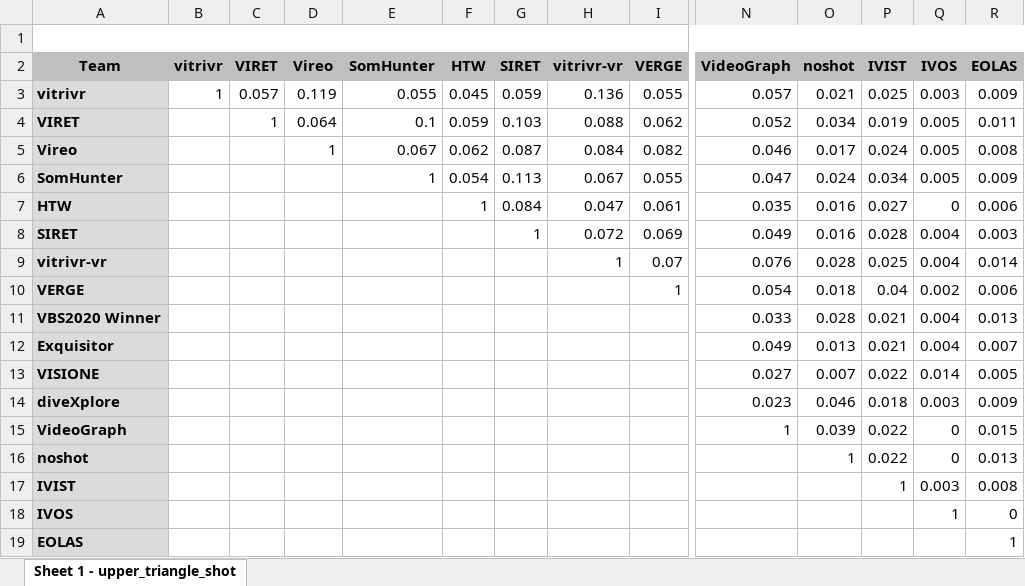
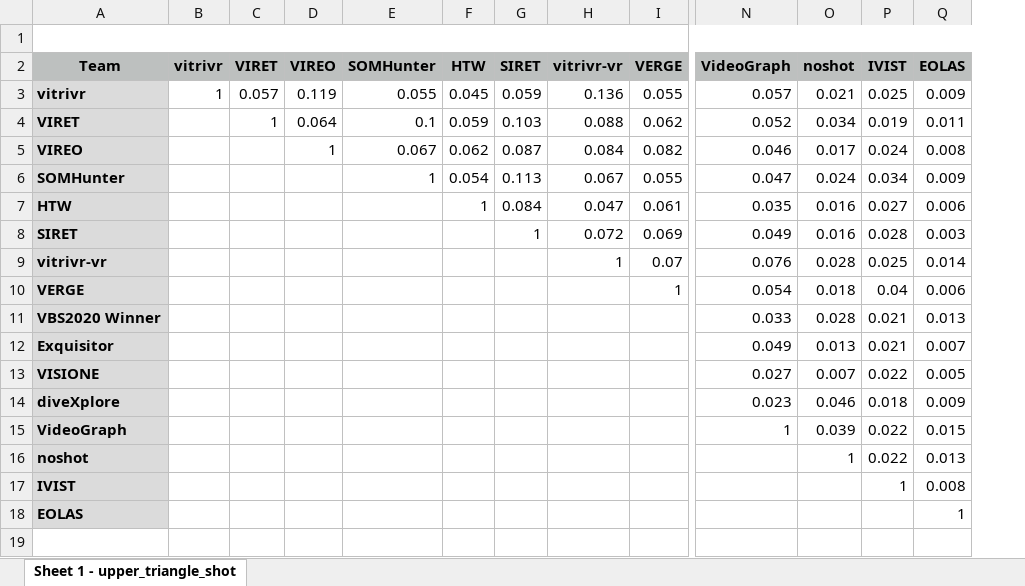
Before and after one commit to vGsteiger/VBS-Analysis, an Excel workbook: docs/upper_triangle_shot.xlsx, sheet Sheet 1 - upper_triangle_shot, drawn as a sheet; only a part is shown, gaps mark what is left out; values as stored, in another font and other column widths than the file's, no borders; conditional formats not drawn; rows hold the shown columns only; the diff names each change by its address in the sheet, - before the commit and + after, or states it on an @@ line.

```diff
--- a/docs/upper_triangle_shot.xlsx (sheet Sheet 1 - upper_triangle_shot)
+++ b/docs/upper_triangle_shot.xlsx (sheet Sheet 1 - upper_triangle_shot)
-column Q (IVOS), rows 3-17: 0.003 | 0.005 | 0.005 | 0.005 | 0 | 0.004 | 0.004 | 0.002 | 0.004 | 0.004 | 0.014 | 0.003 | 0 | 0 | 0.003
-D2: Vireo
+D2: VIREO
-E2: SomHunter
+E2: SOMHunter
-A5 (Team): Vireo
+A5 (Team): VIREO
-A6 (Team): SomHunter
+A6 (Team): SOMHunter
-row 18: IVOS |  |  |  |  |  |  |  |  |  |  |  | 1 | 0
```
Also changed, not shown: docs/upper_triangle_video.xlsx, 24 other files.
